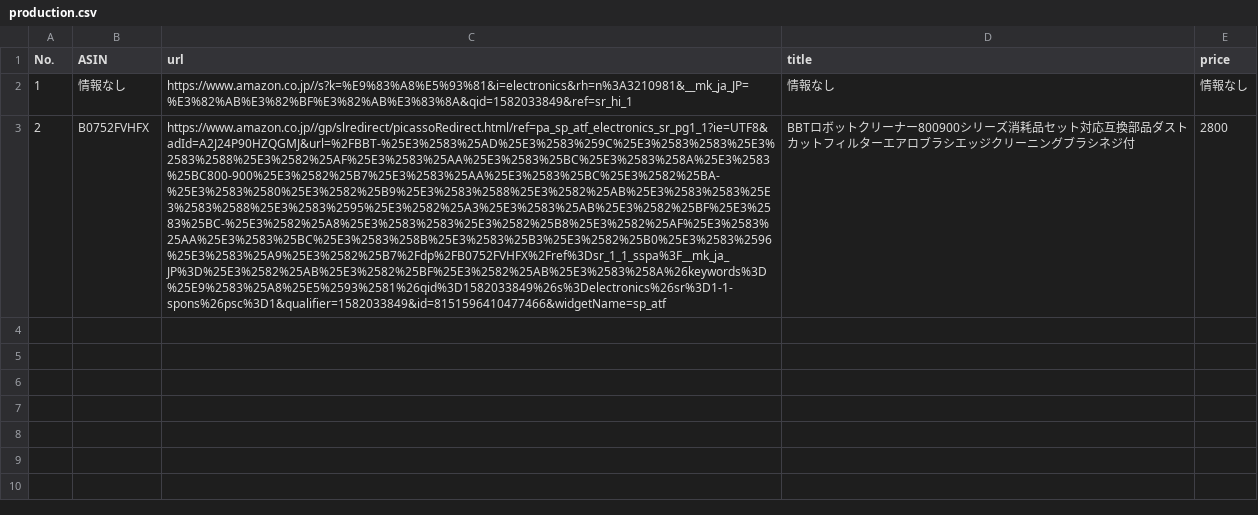
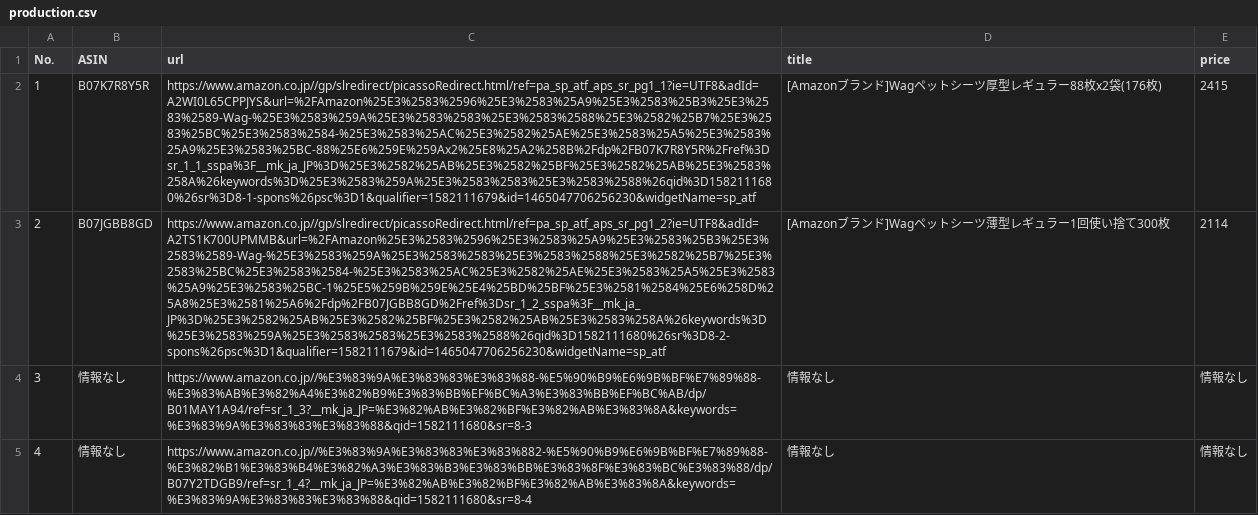
Before and after one commit to kaito040406/get_production, a CSV file: production.csv, drawn as a sheet; the diff names each change by its address in the sheet, - before the commit and + after, or states it on an @@ line.

```diff
--- a/production.csv
+++ b/production.csv
-B2 (ASIN): 情報なし
+B2 (ASIN): B07K7R8Y5R
-C2 (url): https://www.amazon.co.jp//s?k=%E9%83%A8%E5%93%81&i=electronics&rh=n%3A3210981&__mk_ja_JP=%E3%82%AB%E3%82%BF%E3%82%AB%E3%83%8A&qid=1582033849&ref=sr_hi_1
+C2 (url): https://www.amazon.co.jp//gp/slredirect/picassoRedirect.html/ref=pa_sp_atf_aps_sr_pg1_1?ie=UTF8&adId=A2WI0L65CPPJYS&url=%2FAmazon%25E3%2583%2596%25E3%2583%25A9%25E3%2583%25B3%25E3%2583%2589-Wag-%25E3%2583%259A%25E3%2583%2583%25E3%2583%2588%25E3%2582%25B7%25E3%2583%25BC%25E3%2583%2584-%25E3%2583%25AC%25E3%2582%25AE%25E3%2583%25A5%25E3%2583%25A9%25E3%2583%25BC-88%25E6%259E%259Ax2%25E8%25A2%258B%2Fdp%2FB07K7R8Y5R%2Fref%3Dsr_1_1_sspa%3F__mk_ja_JP%3D%25E3%2582%25AB%25E3%2582%25BF%25E3%2582%25AB%25E3%2583%258A%26keywords%3D%25E3%2583%259A%25E3%2583%2583%25E3%2583%2588%26qid%3D1582111680%26sr%3D8-1-spons%26psc%3D1&qualifier=1582111679&id=1465047706256230&widgetName=sp_atf
-D2 (title): 情報なし
+D2 (title): [Amazonブランド]Wagペットシーツ厚型レギュラー88枚x2袋(176枚)
-E2 (price): 情報なし
+E2 (price): 2415
-B3 (ASIN): B0752FVHFX
+B3 (ASIN): B07JGBB8GD
-C3 (url): https://www.amazon.co.jp//gp/slredirect/picassoRedirect.html/ref=pa_sp_atf_electronics_sr_pg1_1?ie=UTF8&adId=A2J24P90HZQGMJ&url=%2FBBT-%25E3%2583%25AD%25E3%2583%259C%25E3%2583%2583%25E3%2583%2588%25E3%2582%25AF%25E3%2583%25AA%25E3%2583%25BC%25E3%2583%258A%25E3%2583%25BC800-900%25E3%2582%25B7%25E3%2583%25AA%25E3%2583%25BC%25E3%2582%25BA-%25E3%2583%2580%25E3%2582%25B9%25E3%2583%2588%25E3%2582%25AB%25E3%2583%2583%25E3%2583%2588%25E3%2583%2595%25E3%2582%25A3%25E3%2583%25AB%25E3%2582%25BF%25E3%2583%25BC-%25E3%2582%25A8%25E3%2583%2583%25E3%2582%25B8%25E3%2582%25AF%25E3%2583%25AA%25E3%2583%25BC%25E3%2583%258B%25E3%2583%25B3%25E3%2582%25B0%25E3%2583%2596%25E3%2583%25A9%25E3%2582%25B7%2Fdp%2FB0752FVHFX%2Fref%3Dsr_1_1_sspa%3F__mk_ja_JP%3D%25E3%2582%25AB%25E3%2582%25BF%25E3%2582%25AB%25E3%2583%258A%26keywords%3D%25E9%2583%25A8%25E5%2593%2581%26qid%3D1582033849%26s%3Delectronics%26sr%3D1-1-spons%26psc%3D1&qualifier=1582033849&id=8151596410477466&widgetName=sp_atf
+C3 (url): https://www.amazon.co.jp//gp/slredirect/picassoRedirect.html/ref=pa_sp_atf_aps_sr_pg1_2?ie=UTF8&adId=A2TS1K700UPMMB&url=%2FAmazon%25E3%2583%2596%25E3%2583%25A9%25E3%2583%25B3%25E3%2583%2589-Wag-%25E3%2583%259A%25E3%2583%2583%25E3%2583%2588%25E3%2582%25B7%25E3%2583%25BC%25E3%2583%2584-%25E3%2583%25AC%25E3%2582%25AE%25E3%2583%25A5%25E3%2583%25A9%25E3%2583%25BC-1%25E5%259B%259E%25E4%25BD%25BF%25E3%2581%2584%25E6%258D%25A8%25E3%2581%25A6%2Fdp%2FB07JGBB8GD%2Fref%3Dsr_1_2_sspa%3F__mk_ja_JP%3D%25E3%2582%25AB%25E3%2582%25BF%25E3%2582%25AB%25E3%2583%258A%26keywords%3D%25E3%2583%259A%25E3%2583%2583%25E3%2583%2588%26qid%3D1582111680%26sr%3D8-2-spons%26psc%3D1&qualifier=1582111679&id=1465047706256230&widgetName=sp_atf
-D3 (title): BBTロボットクリーナー800900シリーズ消耗品セット対応互換部品ダストカットフィルターエアロブラシエッジクリーニングブラシネジ付
+D3 (title): [Amazonブランド]Wagペットシーツ薄型レギュラー1回使い捨て300枚
-E3 (price): 2800
+E3 (price): 2114
+row 4: 3 | 情報なし | https://www.amazon.co.jp//%E3%83%9A%E3%83%83%E3%83%88-%E5%90%B9%E6%9B%BF%E7%89%88-%E3%83%AB%E3%82%A4%E3%82%B9%E3%83%BB%EF%BC%A3%E3%83%BB%EF%BC%AB/dp/B01MAY1A94/ref=sr_1_3?__mk_ja_JP=%E3%82%AB%E3%82%BF%E3%82%AB%E3%83%8A&keywords=%E3%83%9A%E3%83%83%E3%83%88&qid=1582111680&sr=8-3 | 情報なし | 情報なし
+row 5: 4 | 情報なし | https://www.amazon.co.jp//%E3%83%9A%E3%83%83%E3%83%882-%E5%90%B9%E6%9B%BF%E7%89%88-%E3%82%B1%E3%83%B4%E3%82%A3%E3%83%B3%E3%83%BB%E3%83%8F%E3%83%BC%E3%83%88/dp/B07Y2TDGB9/ref=sr_1_4?__mk_ja_JP=%E3%82%AB%E3%82%BF%E3%82%AB%E3%83%8A&keywords=%E3%83%9A%E3%83%83%E3%83%88&qid=1582111680&sr=8-4 | 情報なし | 情報なし
```
Also changed, not shown: 1 other file.
